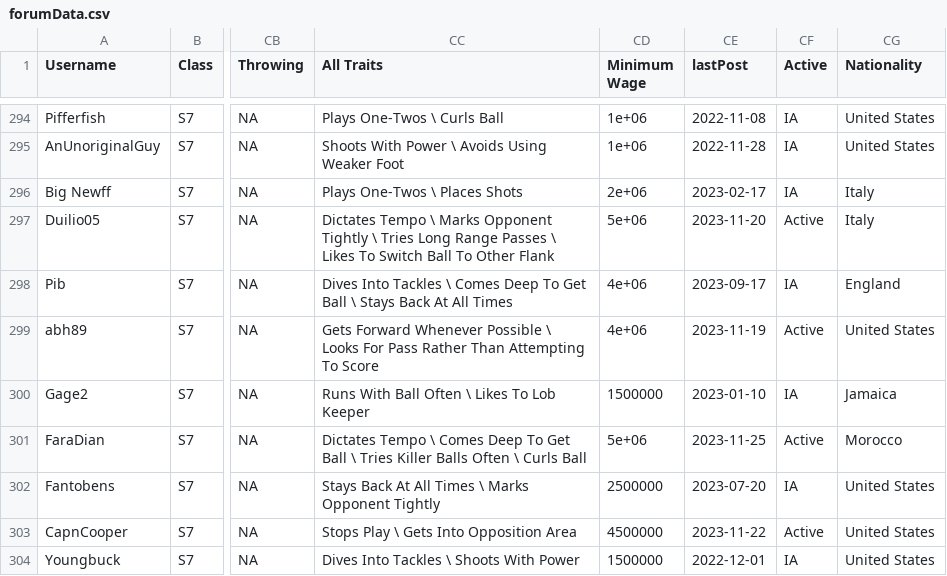
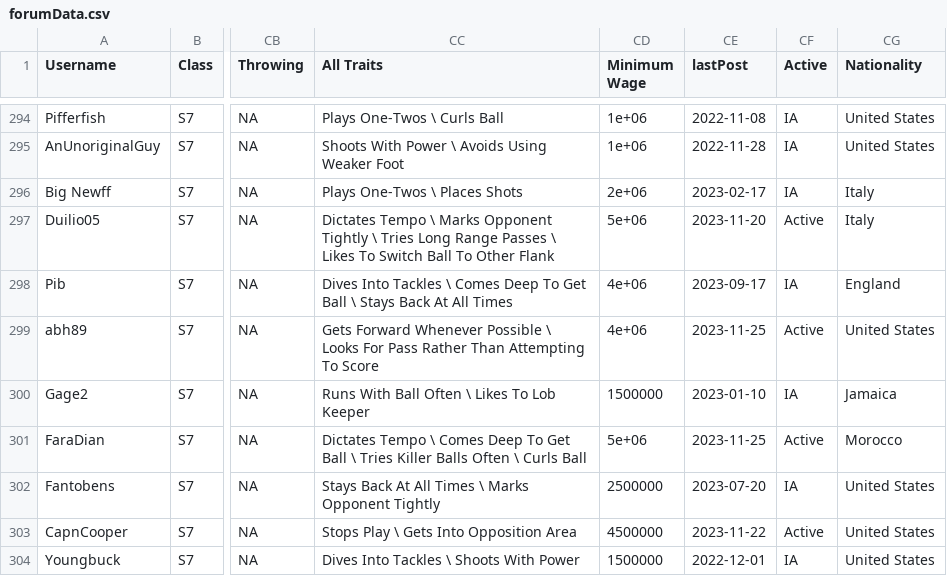
Before and after one commit to canadice/ssl-index, a CSV file: data/forumData.csv, drawn as a sheet; only a part is shown, gaps mark what is left out; the diff names each change by its address in the sheet, - before the commit and + after, or states it on an @@ line.

```diff
--- a/data/forumData.csv
+++ b/data/forumData.csv
-CE299 (lastPost): 2023-11-19
+CE299 (lastPost): 2023-11-25
```
Also changed, not shown: 2 other files.
